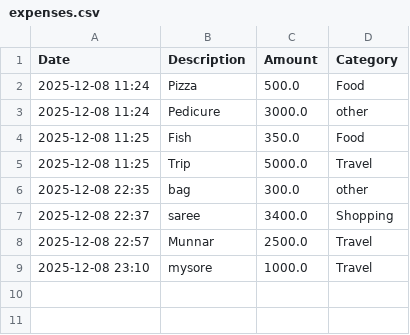
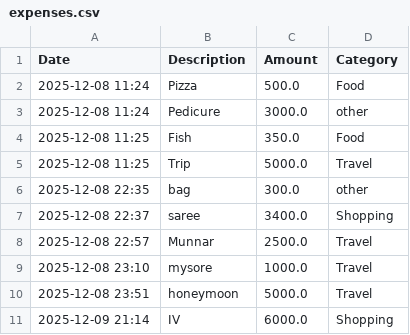
Before and after one commit to MereenaJames/expense-tracker-gui, a CSV file: expenses.csv, drawn as a sheet; the diff names each change by its address in the sheet, - before the commit and + after, or states it on an @@ line.

Commit message:
Added new modifications to expense tracker

```diff
--- a/expenses.csv
+++ b/expenses.csv
+row 10: 2025-12-08 23:51 | honeymoon | 5000.0 | Travel
+row 11: 2025-12-09 21:14 | IV | 6000.0 | Shopping
```
Also changed, not shown: 2 other files.
